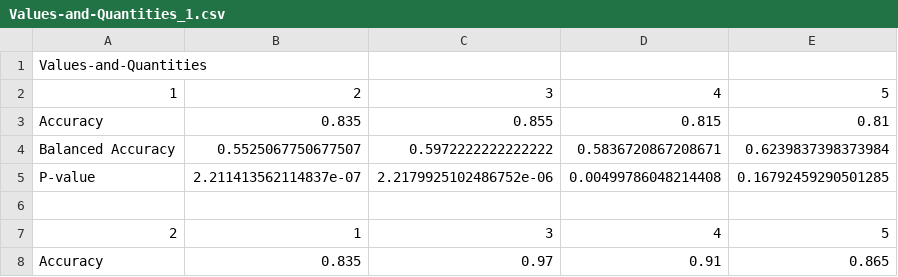
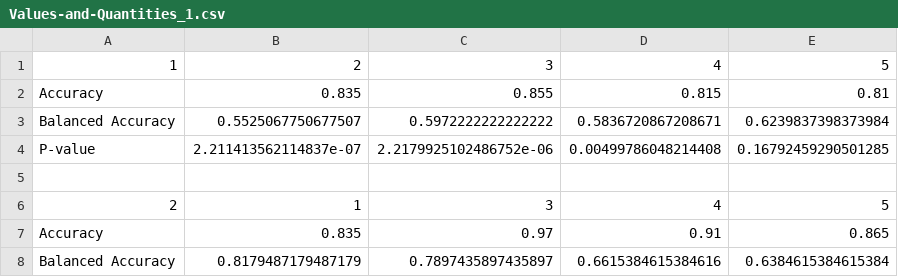
Before and after one commit to tetherless-world/mcs-formalization, a CSV file: mcs_formalization/data/results/Values-and-Quantities_1.csv, drawn as a sheet; only a part is shown; the shorter side is filled out with more unchanged rows; the diff names each change by its address in the sheet, - before the commit and + after, or states it on an @@ line.

```diff
--- a/mcs_formalization/data/results/Values-and-Quantities_1.csv
+++ b/mcs_formalization/data/results/Values-and-Quantities_1.csv
-row 1: Values-and-Quantities
```
Also changed, not shown: mcs_formalization/data/results/Classes-and-Instances_1.csv, mcs_formalization/data/results/Classes-and-Instances_2.csv, 38 other files.
